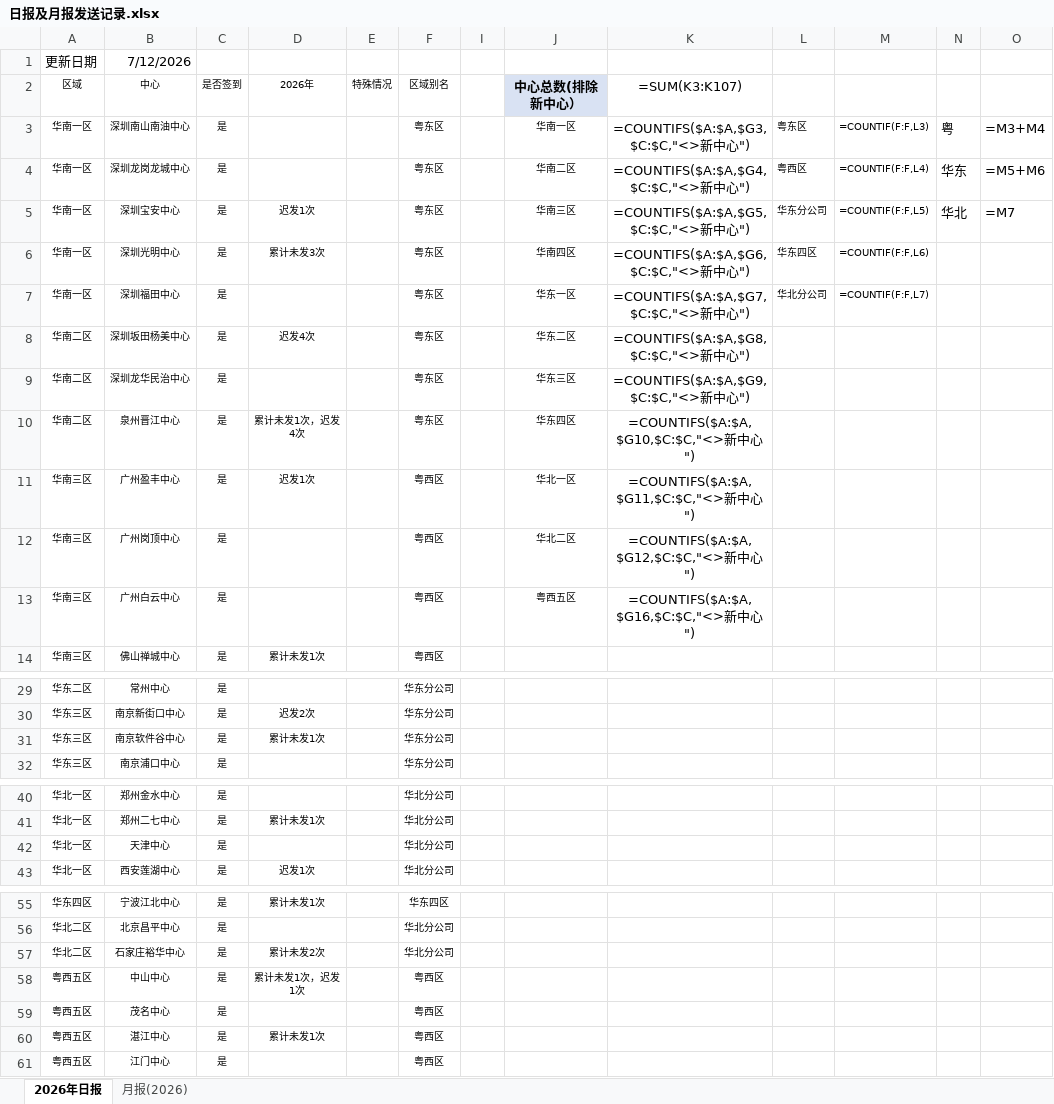
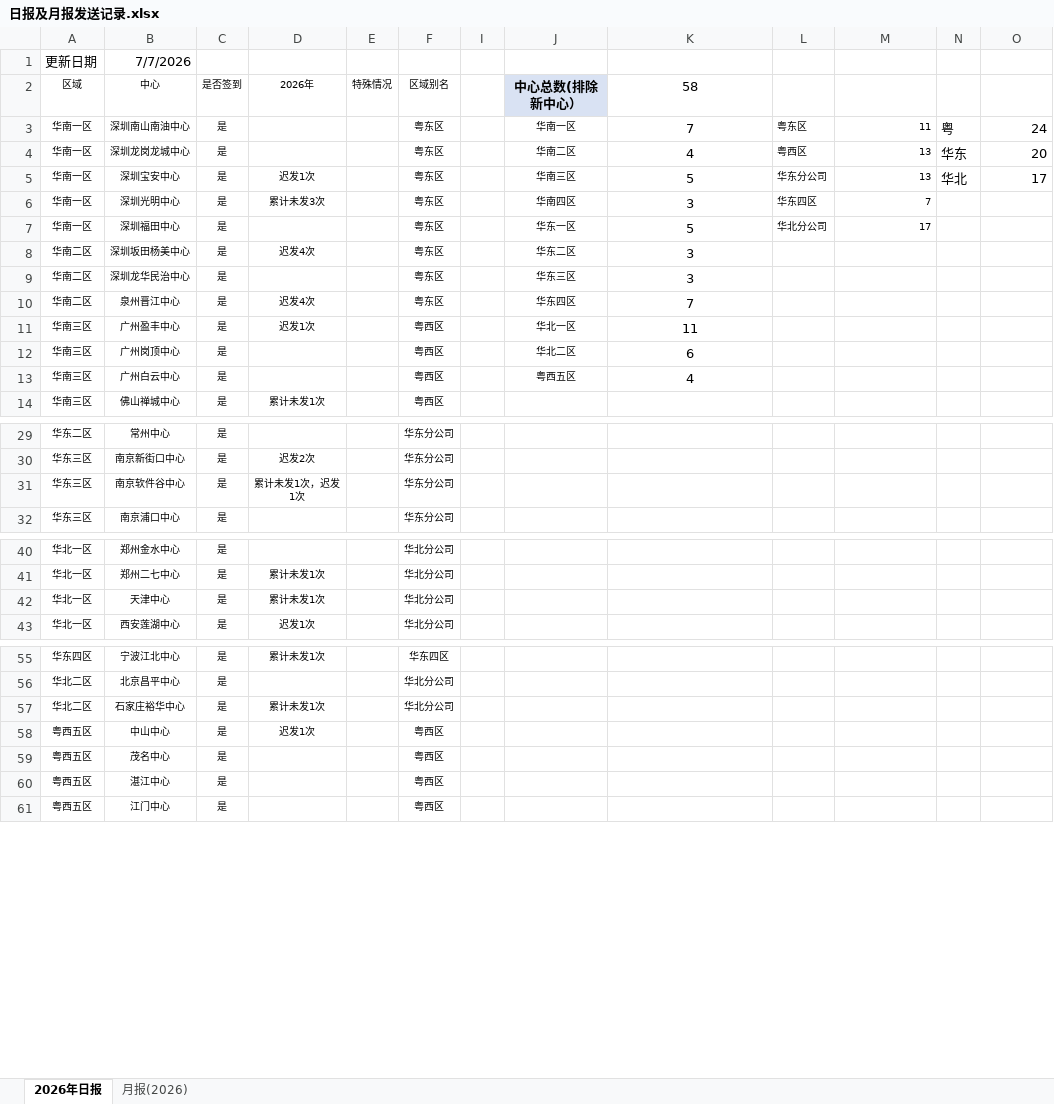
Before and after one commit to linxz-coder/excel-codex-auto, an Excel workbook: 日报及月报发送记录.xlsx, sheet 2026年日报, drawn as a sheet; only a part is shown, gaps mark what is left out; values as stored, in another font and other column widths than the file's, no borders; formulas without a stored value are shown as written; the diff names each change by its address in the sheet, - before the commit and + after, or states it on an @@ line.

```diff
--- a/日报及月报发送记录.xlsx (sheet 2026年日报)
+++ b/日报及月报发送记录.xlsx (sheet 2026年日报)
-B1: 7/12/2026
+B1: 7/7/2026
-K2: =SUM(K3:K107)
+K2: 58
-K3: =COUNTIFS($A:$A,$G3,$C:$C,"<>新中心")
+K3: 7
-M3: =COUNTIF(F:F,L3)
+M3: 11
-O3: =M3+M4
+O3: 24
-K4: =COUNTIFS($A:$A,$G4,$C:$C,"<>新中心")
+K4: 4
-M4: =COUNTIF(F:F,L4)
+M4: 13
-O4: =M5+M6
+O4: 20
-K5: =COUNTIFS($A:$A,$G5,$C:$C,"<>新中心")
+K5: 5
-M5: =COUNTIF(F:F,L5)
+M5: 13
-O5: =M7
+O5: 17
-K6: =COUNTIFS($A:$A,$G6,$C:$C,"<>新中心")
+K6: 3
-M6: =COUNTIF(F:F,L6)
+M6: 7
-K7: =COUNTIFS($A:$A,$G7,$C:$C,"<>新中心")
+K7: 5
-M7: =COUNTIF(F:F,L7)
+M7: 17
-K8: =COUNTIFS($A:$A,$G8,$C:$C,"<>新中心")
+K8: 3
-K9: =COUNTIFS($A:$A,$G9,$C:$C,"<>新中心")
+K9: 3
-D10: 累计未发1次，迟发4次
+D10: 迟发4次
-K10: =COUNTIFS($A:$A,$G10,$C:$C,"<>新中心")
+K10: 7
-K11: =COUNTIFS($A:$A,$G11,$C:$C,"<>新中心")
+K11: 11
-K12: =COUNTIFS($A:$A,$G12,$C:$C,"<>新中心")
+K12: 6
-K13: =COUNTIFS($A:$A,$G16,$C:$C,"<>新中心")
+K13: 4
-D31: 累计未发1次
+D31: 累计未发1次，迟发1次
-D42: (empty)
+D42: 累计未发1次
-D57: 累计未发2次
+D57: 累计未发1次
-D58: 累计未发1次，迟发1次
+D58: 迟发1次
-D60: 累计未发1次
+D60: (empty)
```
Also changed, not shown: sheet 月报(2026), hidden cells.
